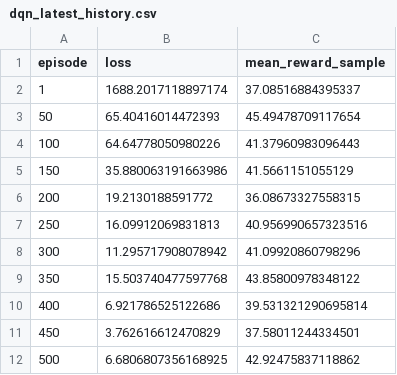
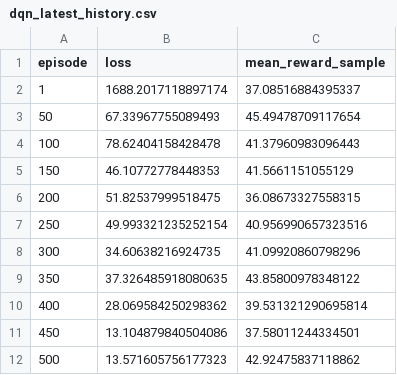
Before and after one commit to SeohoKim02/bad_inventory_simulator, a CSV file: dqn_artifacts/dqn_latest_history.csv, drawn as a sheet.

Commit message:
Save DQN training artifacts

```diff
--- a/dqn_artifacts/dqn_latest_history.csv
+++ b/dqn_artifacts/dqn_latest_history.csv
@@ -2,11 +2,11 @@
 1,1688.2017118897174,37.08516884395337
-50,65.40416014472393,45.49478709117654
-100,64.64778050980226,41.37960983096443
-150,35.880063191663986,41.5661151055129
-200,19.2130188591772,36.08673327558315
-250,16.09912069831813,40.956990657323516
-300,11.295717908078942,41.09920860798296
-350,15.503740477597768,43.85800978348122
-400,6.921786525122686,39.531321290695814
-450,3.762616612470829,37.58011244334501
-500,6.6806807356168925,42.92475837118862
+50,67.33967755089493,45.49478709117654
+100,78.62404158428478,41.37960983096443
+150,46.10772778448353,41.5661151055129
+200,51.82537999518475,36.08673327558315
+250,49.993321235252154,40.956990657323516
+300,34.60638216924735,41.09920860798296
+350,37.326485918080635,43.85800978348122
+400,28.069584250298362,39.531321290695814
+450,13.104879840504086,37.58011244334501
+500,13.571605756177323,42.92475837118862
```
